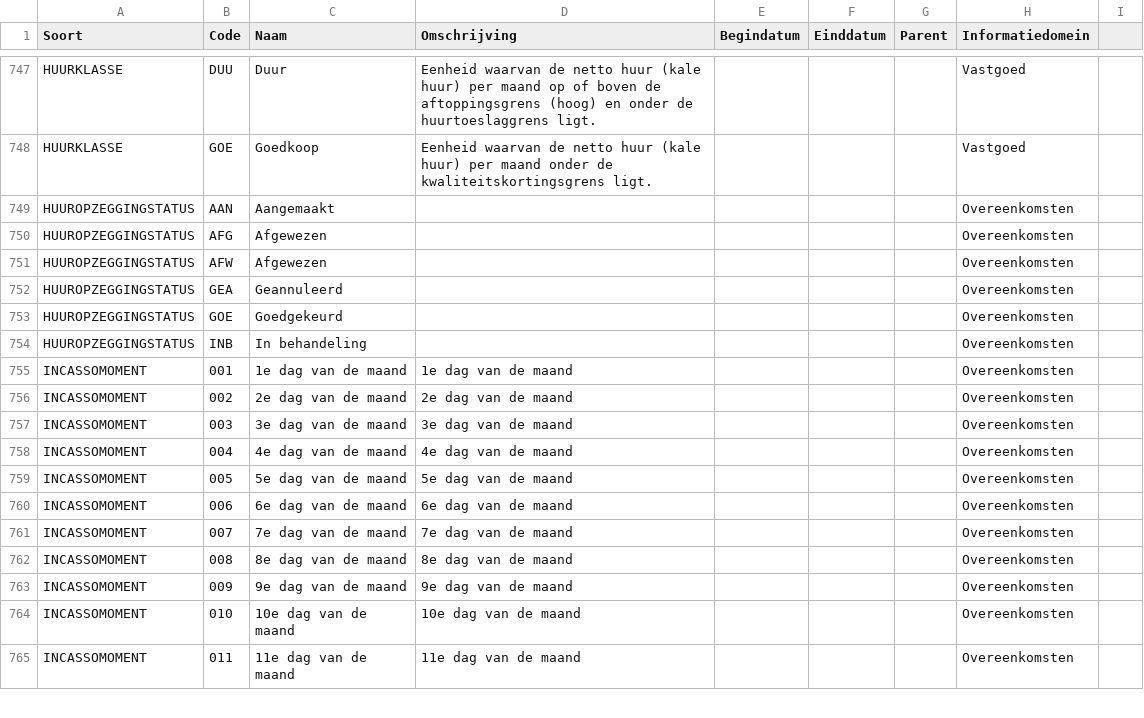
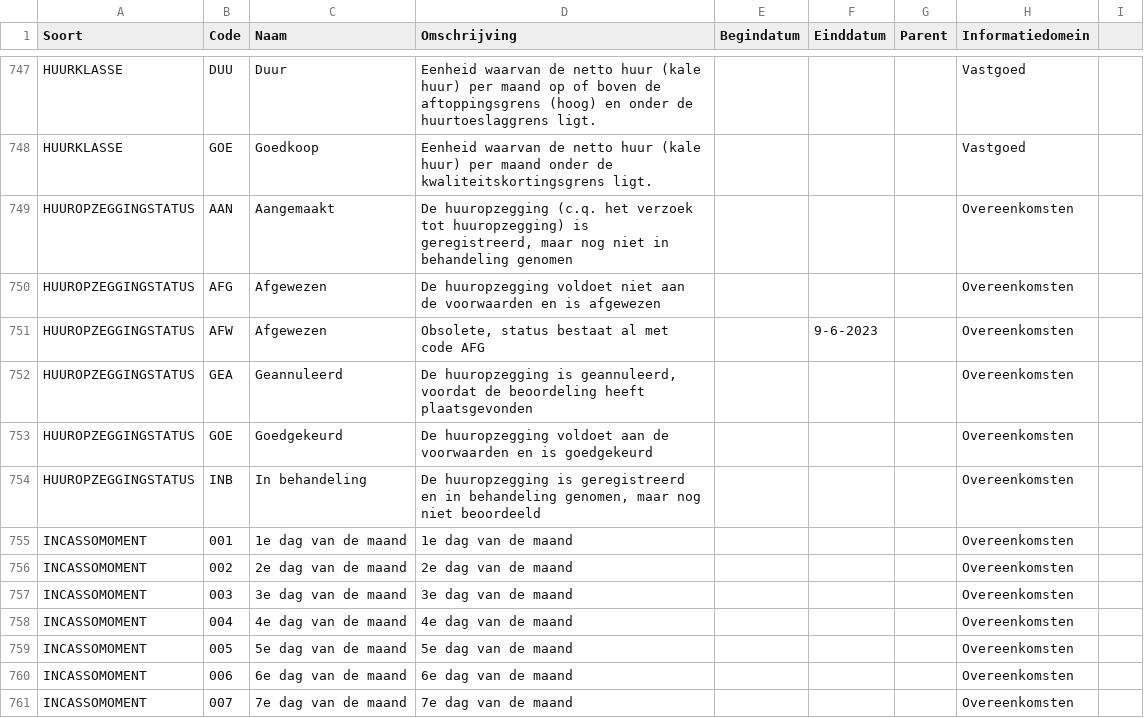
Before and after one commit to Aedes-datastandaarden/vera-referentiedata, a CSV file: Referentiedata.csv, drawn as a sheet; only a part is shown, gaps mark what is left out; the shorter side is filled out with more unchanged rows.

Commit message:
Huuropzeggingstatus verbeterd

```diff
--- a/Referentiedata.csv
+++ b/Referentiedata.csv
@@ -748,8 +748,8 @@ HUURKLASSE;DUU;Duur;Eenheid waarvan de netto huur (kale huur) per maand op of bo
 HUURKLASSE;GOE;Goedkoop;Eenheid waarvan de netto huur (kale huur) per maand onder de kwaliteitskortingsgrens ligt.;;;;Vastgoed;;
-HUUROPZEGGINGSTATUS;AAN;Aangemaakt;;;;;Overeenkomsten;;
-HUUROPZEGGINGSTATUS;AFG;Afgewezen;;;;;Overeenkomsten;;
-HUUROPZEGGINGSTATUS;AFW;Afgewezen;;;;;Overeenkomsten;;
-HUUROPZEGGINGSTATUS;GEA;Geannuleerd;;;;;Overeenkomsten;;
-HUUROPZEGGINGSTATUS;GOE;Goedgekeurd;;;;;Overeenkomsten;;
-HUUROPZEGGINGSTATUS;INB;In behandeling;;;;;Overeenkomsten;;
+HUUROPZEGGINGSTATUS;AAN;Aangemaakt;De huuropzegging (c.q. het verzoek tot huuropzegging) is geregistreerd, maar nog niet in behandeling genomen;;;;Overeenkomsten;;
+HUUROPZEGGINGSTATUS;AFG;Afgewezen;De huuropzegging voldoet niet aan de voorwaarden en is afgewezen;;;;Overeenkomsten;;
+HUUROPZEGGINGSTATUS;AFW;Afgewezen;Obsolete, status bestaat al met code AFG;;9-6-2023;;Overeenkomsten;;
+HUUROPZEGGINGSTATUS;GEA;Geannuleerd;De huuropzegging is geannuleerd, voordat de beoordeling heeft plaatsgevonden;;;;Overeenkomsten;;
+HUUROPZEGGINGSTATUS;GOE;Goedgekeurd;De huuropzegging voldoet aan de voorwaarden en is goedgekeurd;;;;Overeenkomsten;;
+HUUROPZEGGINGSTATUS;INB;In behandeling;De huuropzegging is geregistreerd en in behandeling genomen, maar nog niet beoordeeld;;;;Overeenkomsten;;
 INCASSOMOMENT;001;1e dag van de maand;1e dag van de maand;;;;Overeenkomsten;;
```
